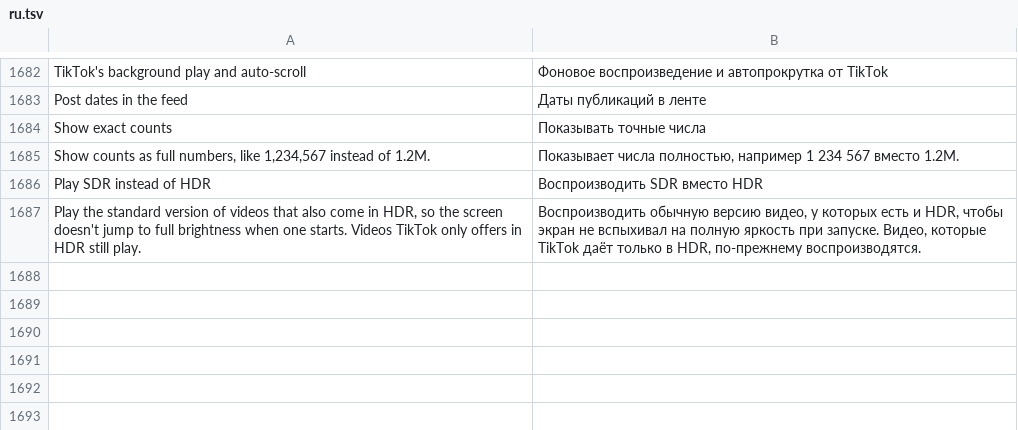
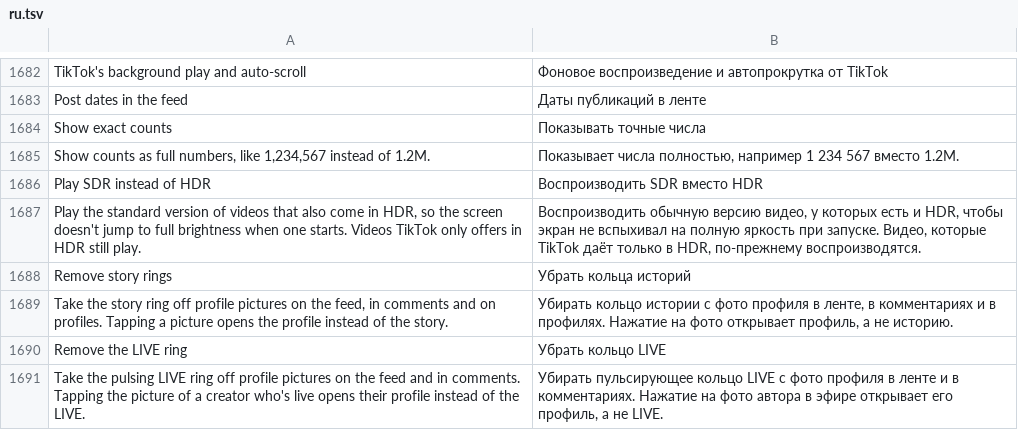
Before and after one commit to SA-SUJON/HushFeed, a TSV file: extensions/tiktok/src/main/l10n/ru.tsv, drawn as a sheet; only a part is shown, gaps mark what is left out.

Commit message:
feat(feed): remove story and LIVE rings from profile pictures
The new Remove avatar rings patch adds two Feed screen switches. The story
switch answers 0 from User.getStoryStatus, the value of a user with no
story, so the feed avatar never attaches its story assem and comment
avatars draw no ring. The LIVE switch answers no from the static
(Aweme, User) live check the feed avatar's bind calls before it attaches
FeedAvatarLiveAssem, found through the bind on each build, and from the
User.isLive reads in AvatarLiveDataAdapter that comment and list avatars
use. A tap on the picture then opens the profile.

```diff
--- a/extensions/tiktok/src/main/l10n/ru.tsv
+++ b/extensions/tiktok/src/main/l10n/ru.tsv
@@ -1687 +1687,5 @@ Play SDR instead of HDR	Воспроизводить SDR вместо HDR
 Play the standard version of videos that also come in HDR, so the screen doesn't jump to full brightness when one starts. Videos TikTok only offers in HDR still play.	Воспроизводить обычную версию видео, у которых есть и HDR, чтобы экран не вспыхивал на полную яркость при запуске. Видео, которые TikTok даёт только в HDR, по-прежнему воспроизводятся.
+Remove story rings	Убрать кольца историй
+Take the story ring off profile pictures on the feed, in comments and on profiles. Tapping a picture opens the profile instead of the story.	Убирать кольцо истории с фото профиля в ленте, в комментариях и в профилях. Нажатие на фото открывает профиль, а не историю.
+Remove the LIVE ring	Убрать кольцо LIVE
+Take the pulsing LIVE ring off profile pictures on the feed and in comments. Tapping the picture of a creator who's live opens their profile instead of the LIVE.	Убирать пульсирующее кольцо LIVE с фото профиля в ленте и в комментариях. Нажатие на фото автора в эфире открывает его профиль, а не LIVE.
```
Also changed, not shown: extensions/tiktok/src/main/l10n/az.tsv, extensions/tiktok/src/main/l10n/de.tsv, 17 other files.
